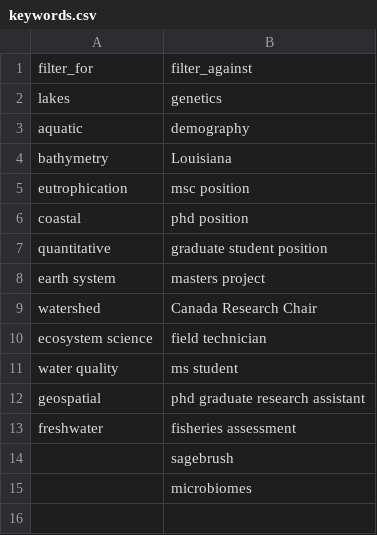
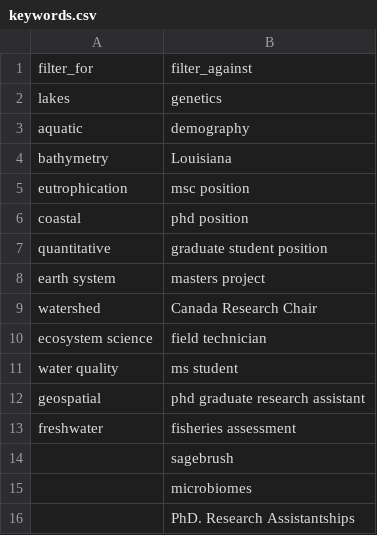
Before and after one commit to jsta/limnojobs, a CSV file: limnojobs/keywords.csv, drawn as a sheet; the diff names each change by its address in the sheet, - before the commit and + after, or states it on an @@ line.

Commit message:
fix namespace issues, and malformed keyword handling

```diff
--- a/limnojobs/keywords.csv
+++ b/limnojobs/keywords.csv
+row 16:  | PhD. Research Assistantships
```
Also changed, not shown: 4 other files.
